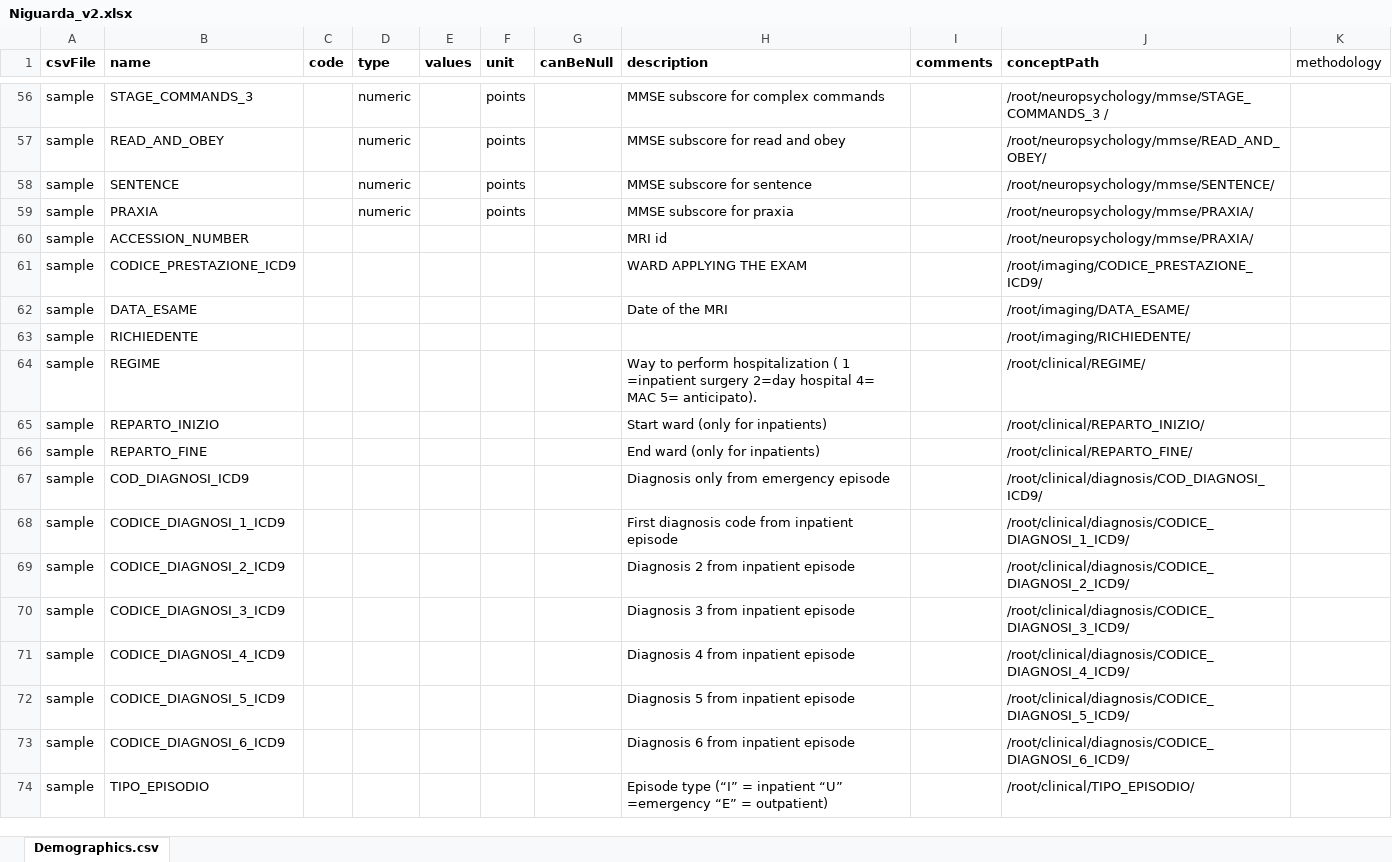
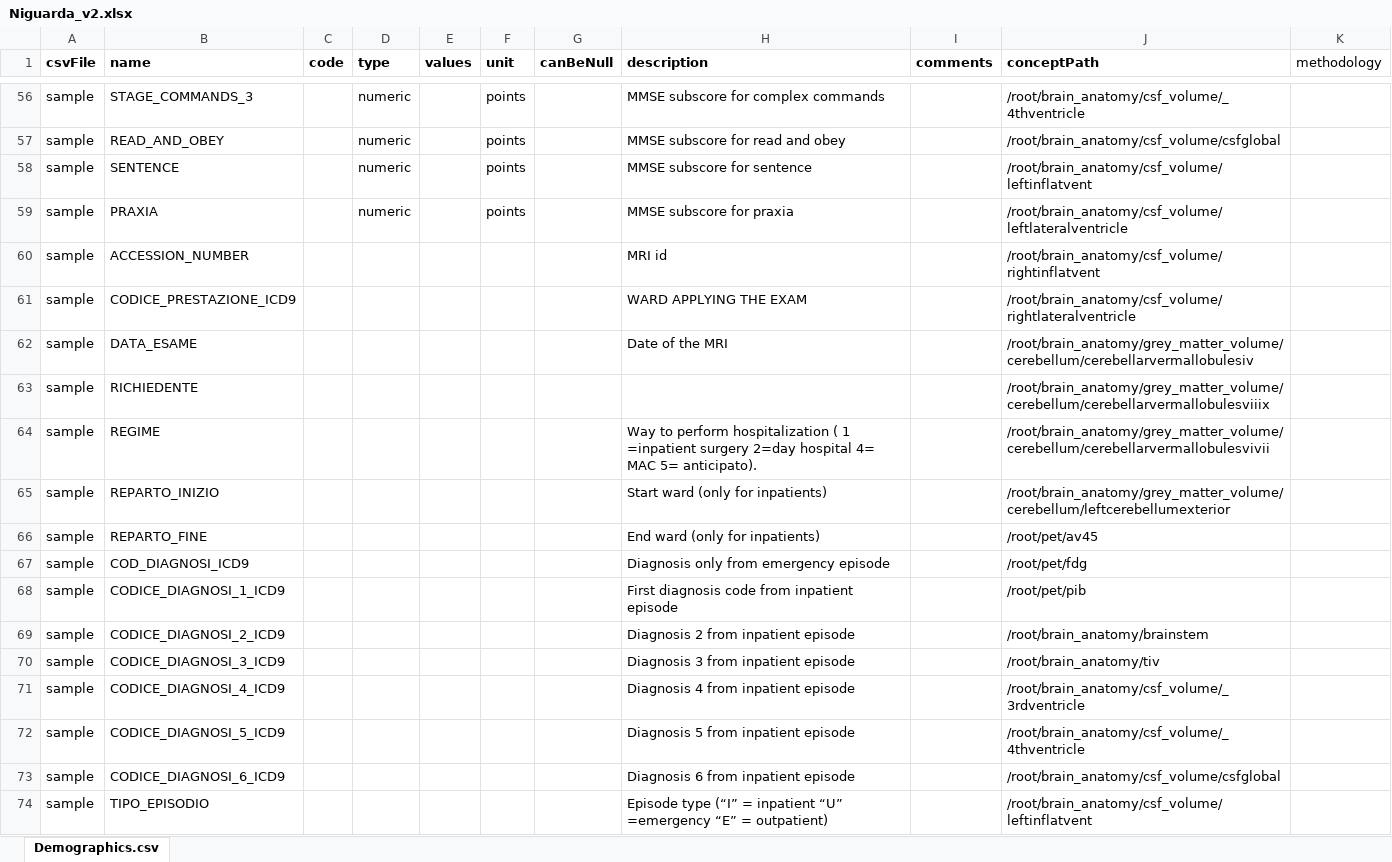
Before and after one commit to aueb-wim/DataCatalogue, an Excel workbook: target/classes/data/variables/Niguarda_v2.xlsx, sheet Demographics.csv, drawn as a sheet; only a part is shown, gaps mark what is left out; values as stored, in another font and other column widths than the file's, no borders; the diff covers the shown part only; the diff names each change by its address in the sheet, - before the commit and + after, or states it on an @@ line.

```diff
--- a/target/classes/data/variables/Niguarda_v2.xlsx (sheet Demographics.csv)
+++ b/target/classes/data/variables/Niguarda_v2.xlsx (sheet Demographics.csv)
-J56 (conceptPath): /root/neuropsychology/mmse/STAGE_COMMANDS_3 /
+J56 (conceptPath): /root/brain_anatomy/csf_volume/_4thventricle
-J57 (conceptPath): /root/neuropsychology/mmse/READ_AND_OBEY/
+J57 (conceptPath): /root/brain_anatomy/csf_volume/csfglobal
-J58 (conceptPath): /root/neuropsychology/mmse/SENTENCE/
+J58 (conceptPath): /root/brain_anatomy/csf_volume/leftinflatvent
-J59 (conceptPath): /root/neuropsychology/mmse/PRAXIA/
+J59 (conceptPath): /root/brain_anatomy/csf_volume/leftlateralventricle
-J60 (conceptPath): /root/neuropsychology/mmse/PRAXIA/
+J60 (conceptPath): /root/brain_anatomy/csf_volume/rightinflatvent
-J61 (conceptPath): /root/imaging/CODICE_PRESTAZIONE_ICD9/
+J61 (conceptPath): /root/brain_anatomy/csf_volume/rightlateralventricle
-J62 (conceptPath): /root/imaging/DATA_ESAME/
+J62 (conceptPath): /root/brain_anatomy/grey_matter_volume/cerebellum/cerebellarvermallobulesiv
-J63 (conceptPath): /root/imaging/RICHIEDENTE/
+J63 (conceptPath): /root/brain_anatomy/grey_matter_volume/cerebellum/cerebellarvermallobulesviiix
-J64 (conceptPath): /root/clinical/REGIME/
+J64 (conceptPath): /root/brain_anatomy/grey_matter_volume/cerebellum/cerebellarvermallobulesvivii
-J65 (conceptPath): /root/clinical/REPARTO_INIZIO/
+J65 (conceptPath): /root/brain_anatomy/grey_matter_volume/cerebellum/leftcerebellumexterior
-J66 (conceptPath): /root/clinical/REPARTO_FINE/
+J66 (conceptPath): /root/pet/av45
-J67 (conceptPath): /root/clinical/diagnosis/COD_DIAGNOSI_ICD9/
+J67 (conceptPath): /root/pet/fdg
-J68 (conceptPath): /root/clinical/diagnosis/CODICE_DIAGNOSI_1_ICD9/
+J68 (conceptPath): /root/pet/pib
-J69 (conceptPath): /root/clinical/diagnosis/CODICE_DIAGNOSI_2_ICD9/
+J69 (conceptPath): /root/brain_anatomy/brainstem
-J70 (conceptPath): /root/clinical/diagnosis/CODICE_DIAGNOSI_3_ICD9/
+J70 (conceptPath): /root/brain_anatomy/tiv
-J71 (conceptPath): /root/clinical/diagnosis/CODICE_DIAGNOSI_4_ICD9/
+J71 (conceptPath): /root/brain_anatomy/csf_volume/_3rdventricle
-J72 (conceptPath): /root/clinical/diagnosis/CODICE_DIAGNOSI_5_ICD9/
+J72 (conceptPath): /root/brain_anatomy/csf_volume/_4thventricle
-J73 (conceptPath): /root/clinical/diagnosis/CODICE_DIAGNOSI_6_ICD9/
+J73 (conceptPath): /root/brain_anatomy/csf_volume/csfglobal
-J74 (conceptPath): /root/clinical/TIPO_EPISODIO/
+J74 (conceptPath): /root/brain_anatomy/csf_volume/leftinflatvent
```
Also changed, not shown: 53 edited cells elsewhere in this sheet, 41 other files.
